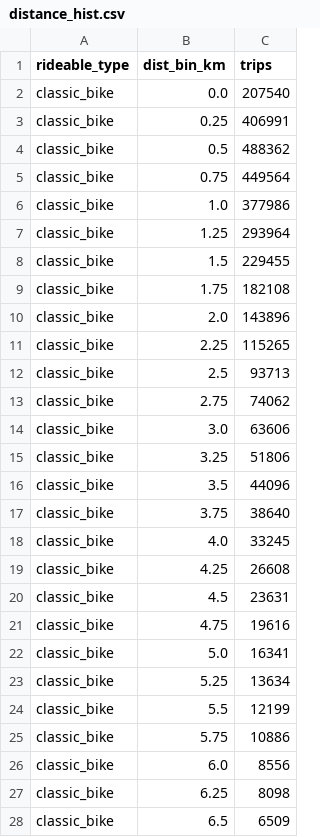
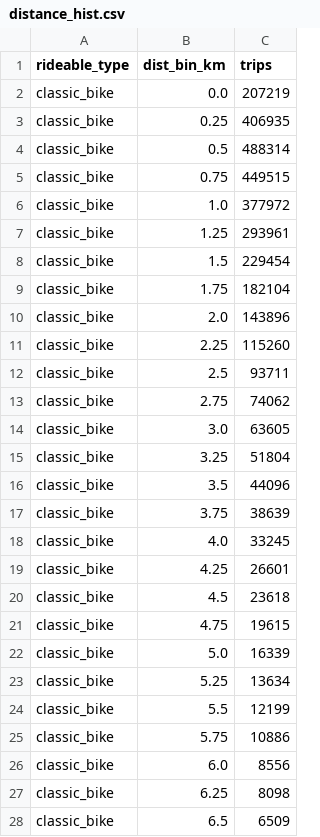
Before and after one commit to HarshithKoriRaj/spokesnflows, a CSV file: data/processed/distance_hist.csv, drawn as a sheet; only a part is shown; the diff covers the shown part only.

```diff
--- a/data/processed/distance_hist.csv
+++ b/data/processed/distance_hist.csv
@@ -1,23 +1,23 @@
 rideable_type,dist_bin_km,trips
-classic_bike,0.0,207540
-classic_bike,0.25,406991
-classic_bike,0.5,488362
-classic_bike,0.75,449564
-classic_bike,1.0,377986
-classic_bike,1.25,293964
-classic_bike,1.5,229455
-classic_bike,1.75,182108
+classic_bike,0.0,207219
+classic_bike,0.25,406935
+classic_bike,0.5,488314
+classic_bike,0.75,449515
+classic_bike,1.0,377972
+classic_bike,1.25,293961
+classic_bike,1.5,229454
+classic_bike,1.75,182104
 classic_bike,2.0,143896
-classic_bike,2.25,115265
-classic_bike,2.5,93713
+classic_bike,2.25,115260
+classic_bike,2.5,93711
 classic_bike,2.75,74062
-classic_bike,3.0,63606
-classic_bike,3.25,51806
+classic_bike,3.0,63605
+classic_bike,3.25,51804
 classic_bike,3.5,44096
-classic_bike,3.75,38640
+classic_bike,3.75,38639
 classic_bike,4.0,33245
-classic_bike,4.25,26608
-classic_bike,4.5,23631
-classic_bike,4.75,19616
-classic_bike,5.0,16341
+classic_bike,4.25,26601
+classic_bike,4.5,23618
+classic_bike,4.75,19615
+classic_bike,5.0,16339
 classic_bike,5.25,13634
```
Also changed, not shown: 34 edited cells elsewhere in this file, data/processed/bike_type_summary.csv, data/processed/daily.csv, 26 other files.
